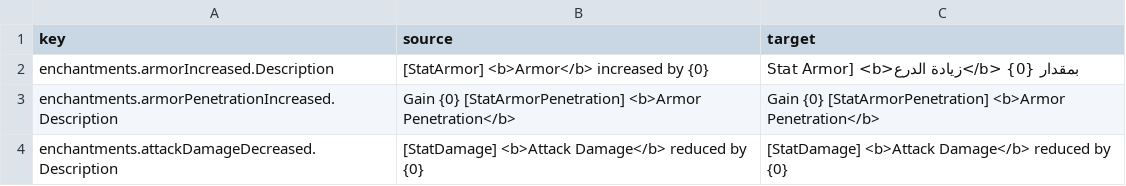
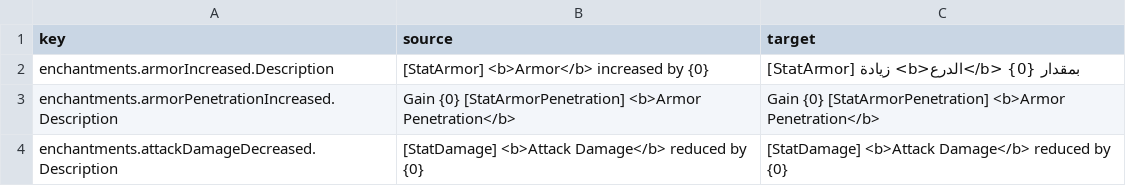
Before and after one commit to 2Pz/NoRestForTheWicked-Arabic, a CSV file: translations/ar/enchantments.csv, drawn as a sheet; only a part is shown.

Commit message:
New translations enchantments.csv (Arabic)
[ci skip]

```diff
--- a/translations/ar/enchantments.csv
+++ b/translations/ar/enchantments.csv
@@ -1,3 +1,3 @@
 "key","source","target"
-"enchantments.armorIncreased.Description","[StatArmor] <b>Armor</b> increased by {0}","Stat Armor] <b>زيادة الدرع</b> بمقدار {0}"
+"enchantments.armorIncreased.Description","[StatArmor] <b>Armor</b> increased by {0}","[StatArmor] زيادة <b>الدرع</b> بمقدار {0}"
 "enchantments.armorPenetrationIncreased.Description","Gain {0} [StatArmorPenetration] <b>Armor Penetration</b>","Gain {0} [StatArmorPenetration] <b>Armor Penetration</b>"
```
